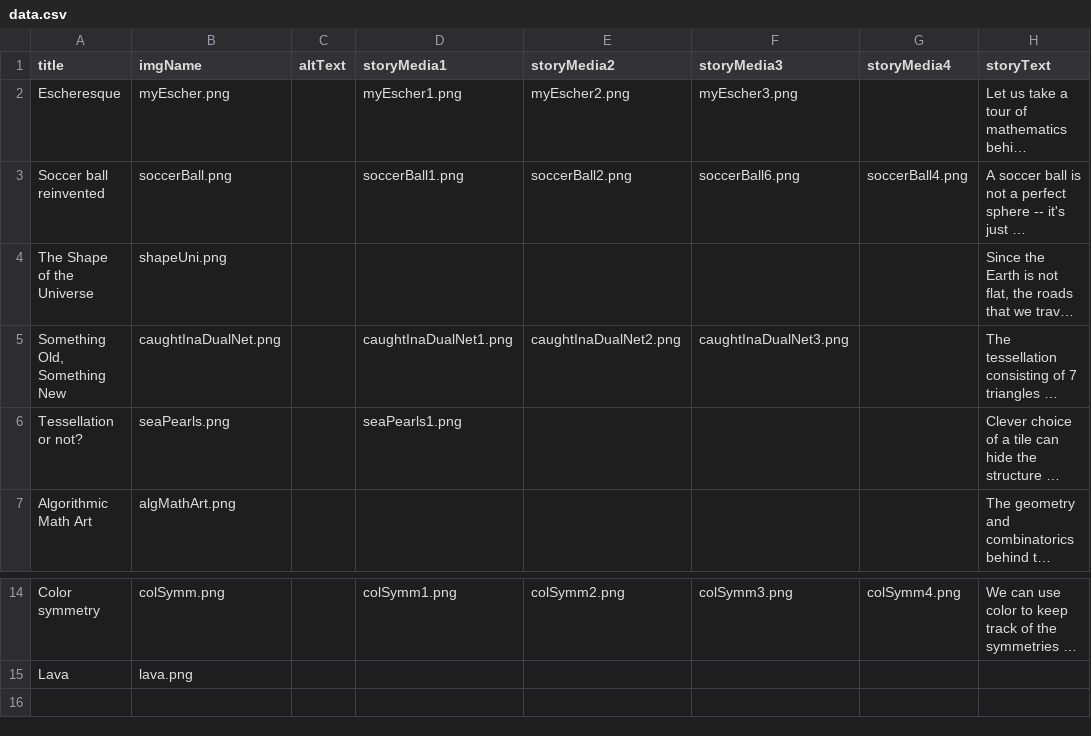
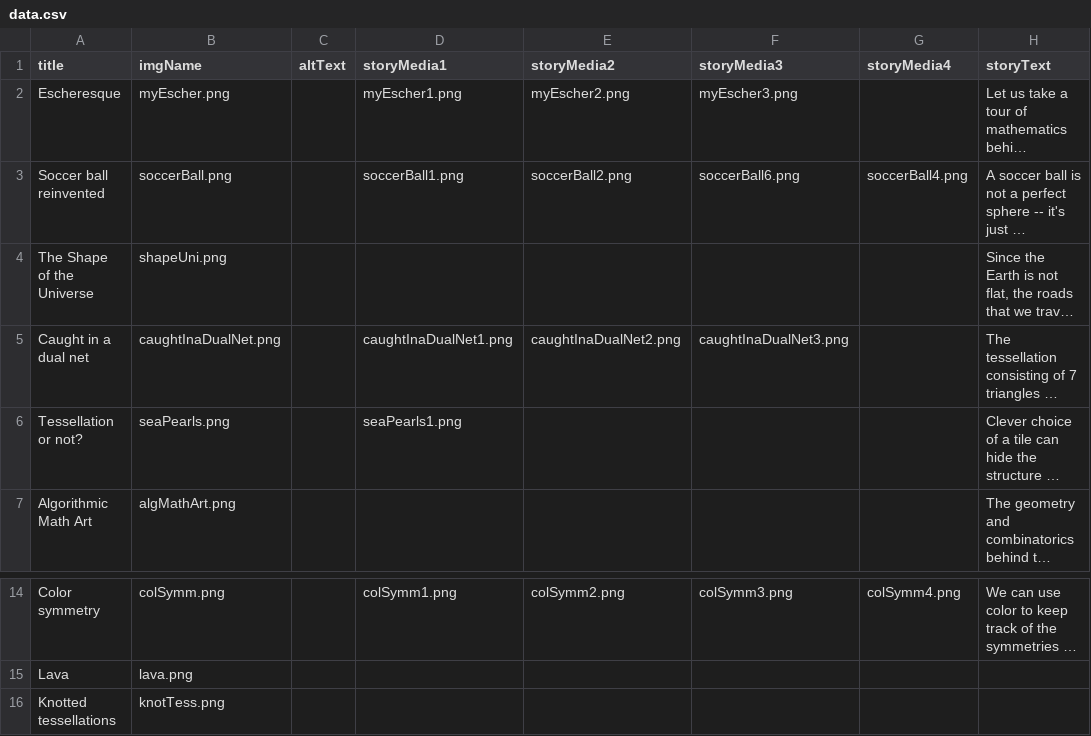
Before and after one commit to immersive-scholar/tess-celestial-dev, a CSV file: src/data.csv, drawn as a sheet; only a part is shown, gaps mark what is left out; long unchanged cells end in …; the diff names each change by its address in the sheet, - before the commit and + after, or states it on an @@ line.

Commit message:
changed img title: Something Old, Something New --> Caught in a dual net

```diff
--- a/src/data.csv
+++ b/src/data.csv
-A5 (title): Something Old, Something New
+A5 (title): Caught in a dual net
+row 16: Knotted tessellations | knotTess.png
```
Also changed, not shown: 1 other file.
